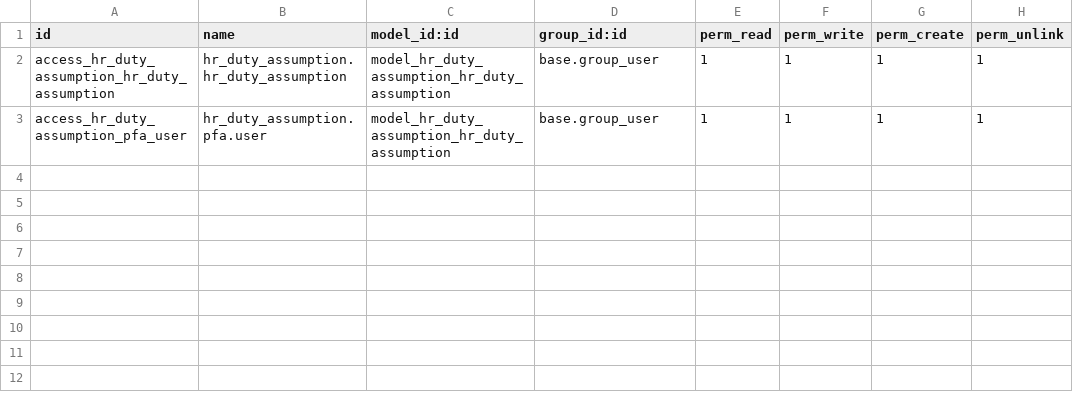
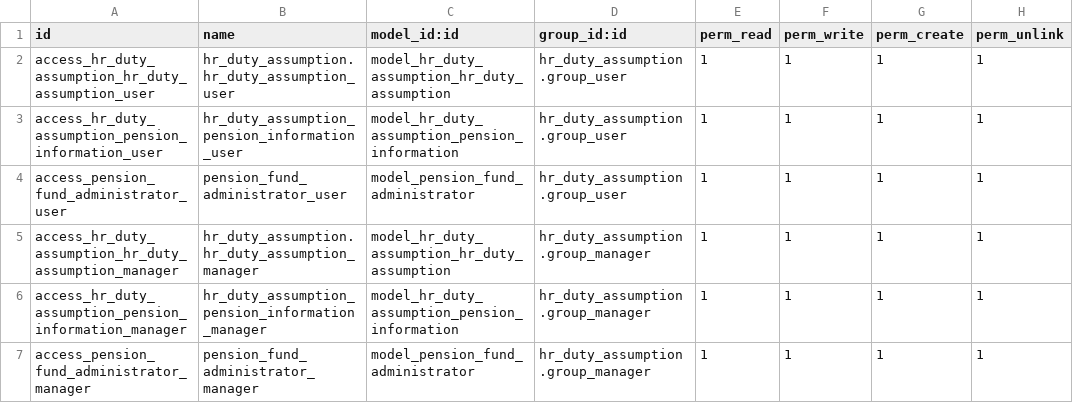
Before and after one commit to ola4eva/fpg, a CSV file: hr_duty_assumption/security/ir.model.access.csv, drawn as a sheet.

Commit message:
[IMP]: hr_duty_assumption: finalized features of duty assumption

```diff
--- a/hr_duty_assumption/security/ir.model.access.csv
+++ b/hr_duty_assumption/security/ir.model.access.csv
@@ -1,3 +1,7 @@
 id,name,model_id:id,group_id:id,perm_read,perm_write,perm_create,perm_unlink
-access_hr_duty_assumption_hr_duty_assumption,hr_duty_assumption.hr_duty_assumption,model_hr_duty_assumption_hr_duty_assumption,base.group_user,1,1,1,1
-access_hr_duty_assumption_pfa_user,hr_duty_assumption.pfa.user,model_hr_duty_assumption_hr_duty_assumption,base.group_user,1,1,1,1
+access_hr_duty_assumption_hr_duty_assumption_user,hr_duty_assumption.hr_duty_assumption_user,model_hr_duty_assumption_hr_duty_assumption,hr_duty_assumption.group_user,1,1,1,1
+access_hr_duty_assumption_pension_information_user,hr_duty_assumption_pension_information_user,model_hr_duty_assumption_pension_information,hr_duty_assumption.group_user,1,1,1,1
+access_pension_fund_administrator_user,pension_fund_administrator_user,model_pension_fund_administrator,hr_duty_assumption.group_user,1,1,1,1
+access_hr_duty_assumption_hr_duty_assumption_manager,hr_duty_assumption.hr_duty_assumption_manager,model_hr_duty_assumption_hr_duty_assumption,hr_duty_assumption.group_manager,1,1,1,1
+access_hr_duty_assumption_pension_information_manager,hr_duty_assumption_pension_information_manager,model_hr_duty_assumption_pension_information,hr_duty_assumption.group_manager,1,1,1,1
+access_pension_fund_administrator_manager,pension_fund_administrator_manager,model_pension_fund_administrator,hr_duty_assumption.group_manager,1,1,1,1
```
Also changed, not shown: 6 other files.
